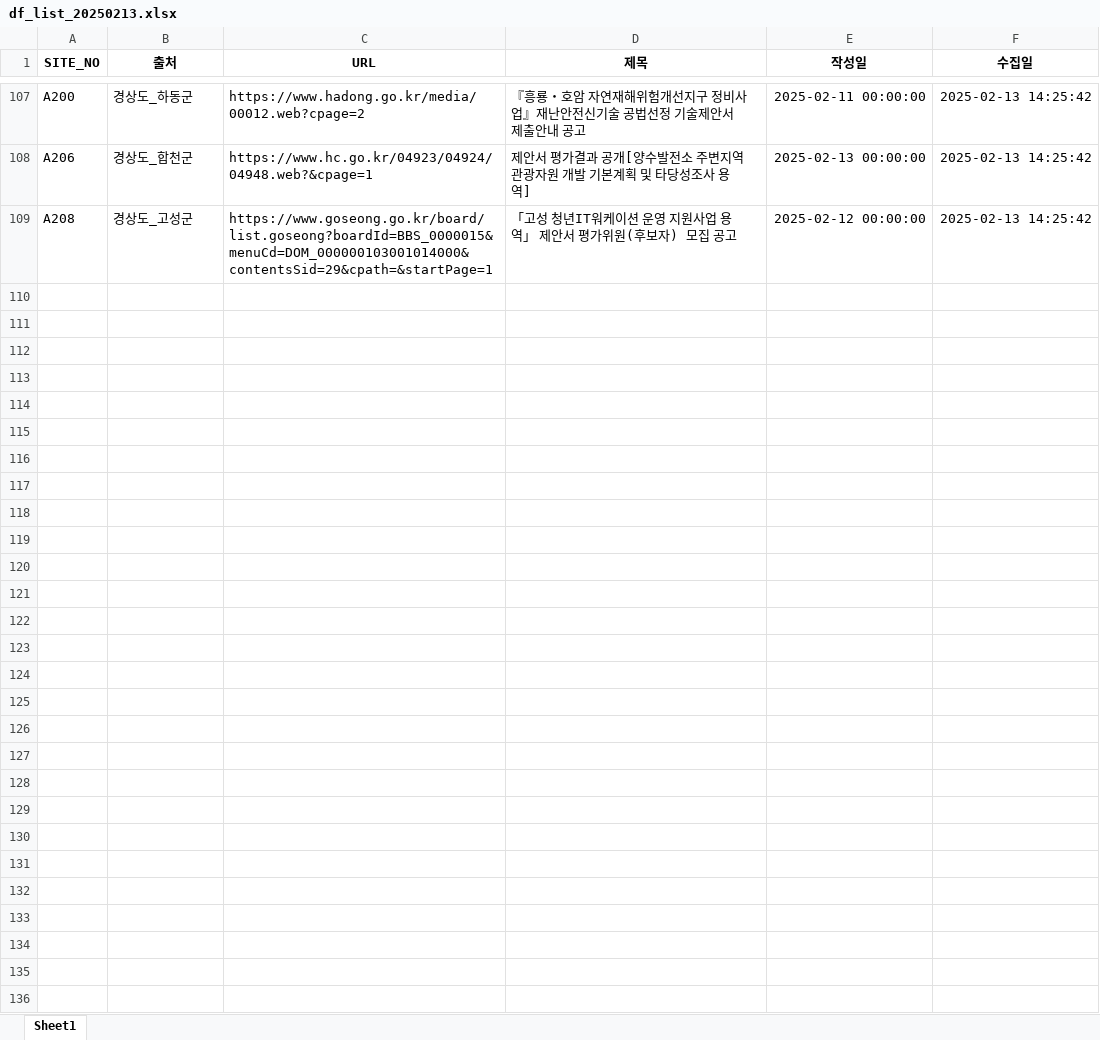
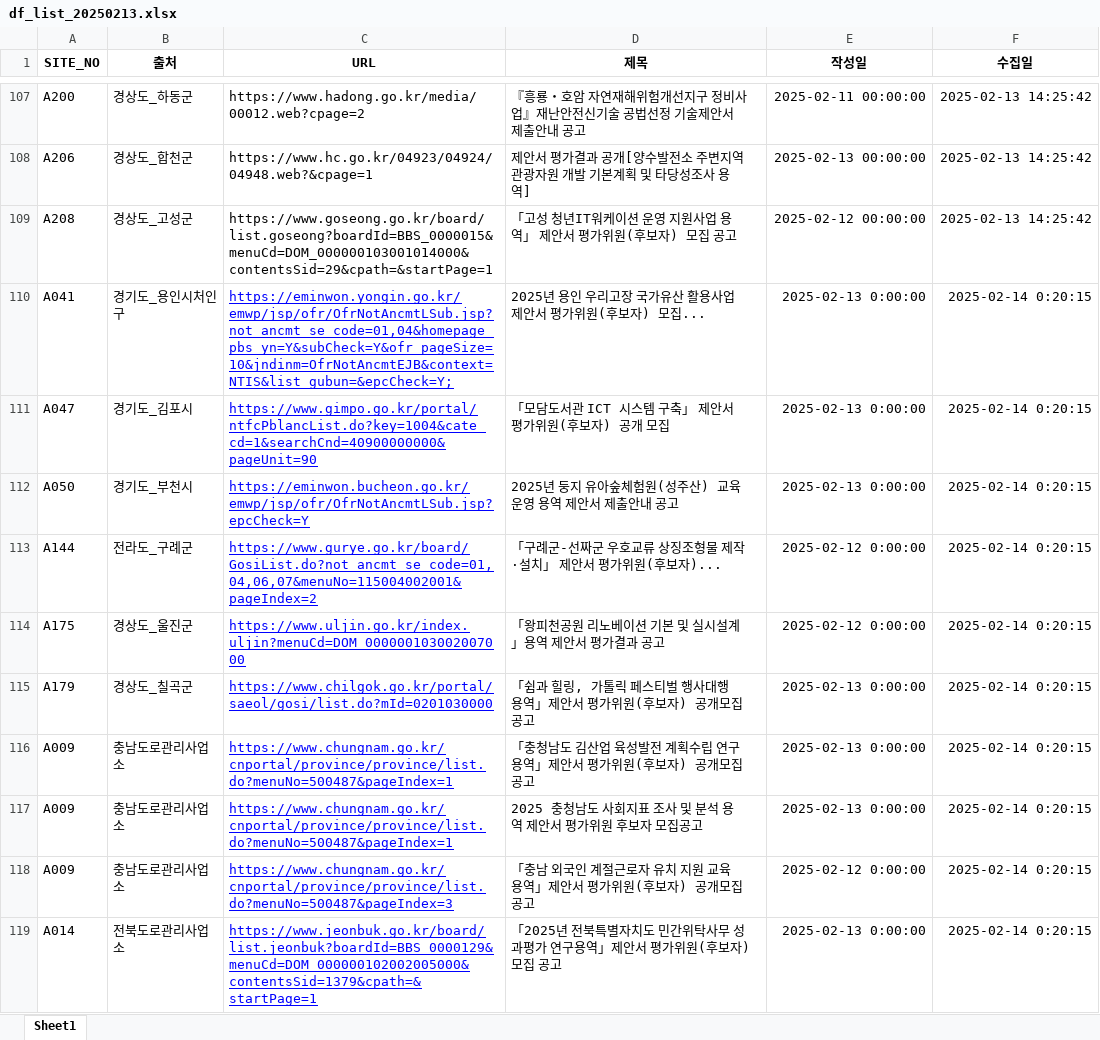
Before and after one commit to thingkinggg/crawl_info, an Excel workbook: df_list_20250213.xlsx, sheet Sheet1, drawn as a sheet; only a part is shown, gaps mark what is left out; values as stored, in another font and other column widths than the file's, no borders; charts and pictures not drawn; the diff covers the shown part only; the diff names each change by its address in the sheet, - before the commit and + after, or states it on an @@ line.

```diff
--- a/df_list_20250213.xlsx (sheet Sheet1)
+++ b/df_list_20250213.xlsx (sheet Sheet1)
+row 110: A041 | 경기도_용인시처인구 | https://eminwon.yongin.go.kr/emwp/jsp/ofr/OfrNotAncmtLSub.jsp?not_ancmt_se_code=01,04&homepage_pbs_yn=Y&subCheck=Y&ofr_pageSize=10&jndinm=OfrNotAncmtEJB&context=NTIS&list_gubun=&epcCheck=Y; | 2025년 용인 우리고장 국가유산 활용사업 제안서 평가위원(후보자) 모집... | 2025-02-13 0:00:00 | 2025-02-14 0:20:15
+row 111: A047 | 경기도_김포시 | https://www.gimpo.go.kr/portal/ntfcPblancList.do?key=1004&cate_cd=1&searchCnd=40900000000&pageUnit=90 | 「모담도서관 ICT 시스템 구축」 제안서 평가위원(후보자) 공개 모집 | 2025-02-13 0:00:00 | 2025-02-14 0:20:15
+row 112: A050 | 경기도_부천시 | https://eminwon.bucheon.go.kr/emwp/jsp/ofr/OfrNotAncmtLSub.jsp?epcCheck=Y | 2025년 둥지 유아숲체험원(성주산) 교육운영 용역 제안서 제출안내 공고 | 2025-02-13 0:00:00 | 2025-02-14 0:20:15
+row 113: A144 | 전라도_구례군 | https://www.gurye.go.kr/board/GosiList.do?not_ancmt_se_code=01,04,06,07&menuNo=115004002001&pageIndex=2 | 「구례군-선짜군 우호교류 상징조형물 제작·설치」 제안서 평가위원(후보자)... | 2025-02-12 0:00:00 | 2025-02-14 0:20:15
+row 114: A175 | 경상도_울진군 | https://www.uljin.go.kr/index.uljin?menuCd=DOM_000000103002007000 | 「왕피천공원 리노베이션 기본 및 실시설계」용역 제안서 평가결과 공고 | 2025-02-12 0:00:00 | 2025-02-14 0:20:15
+row 115: A179 | 경상도_칠곡군 | https://www.chilgok.go.kr/portal/saeol/gosi/list.do?mId=0201030000 | 「쉼과 힐링, 가톨릭 페스티벌 행사대행 용역」제안서 평가위원(후보자) 공개모집 공고 | 2025-02-13 0:00:00 | 2025-02-14 0:20:15
+row 116: A009 | 충남도로관리사업소 | https://www.chungnam.go.kr/cnportal/province/province/list.do?menuNo=500487&pageIndex=1 | 「충청남도 김산업 육성발전 계획수립 연구용역」제안서 평가위원(후보자) 공개모집 공고 | 2025-02-13 0:00:00 | 2025-02-14 0:20:15
+row 117: A009 | 충남도로관리사업소 | https://www.chungnam.go.kr/cnportal/province/province/list.do?menuNo=500487&pageIndex=1 | 2025 충청남도 사회지표 조사 및 분석 용역 제안서 평가위원 후보자 모집공고 | 2025-02-13 0:00:00 | 2025-02-14 0:20:15
+row 118: A009 | 충남도로관리사업소 | https://www.chungnam.go.kr/cnportal/province/province/list.do?menuNo=500487&pageIndex=3 | 「충남 외국인 계절근로자 유치 지원 교육 용역」제안서 평가위원(후보자) 공개모집 공고 | 2025-02-12 0:00:00 | 2025-02-14 0:20:15
+row 119: A014 | 전북도로관리사업소 | https://www.jeonbuk.go.kr/board/list.jeonbuk?boardId=BBS_0000129&menuCd=DOM_000000102002005000&contentsSid=1379&cpath=&startPage=1 | 「2025년 전북특별자치도 민간위탁사무 성과평가 연구용역」제안서 평가위원(후보자) 모집 공고 | 2025-02-13 0:00:00 | 2025-02-14 0:20:15
```
Also changed, not shown: 89 added rows elsewhere in this sheet, 1 other file.
